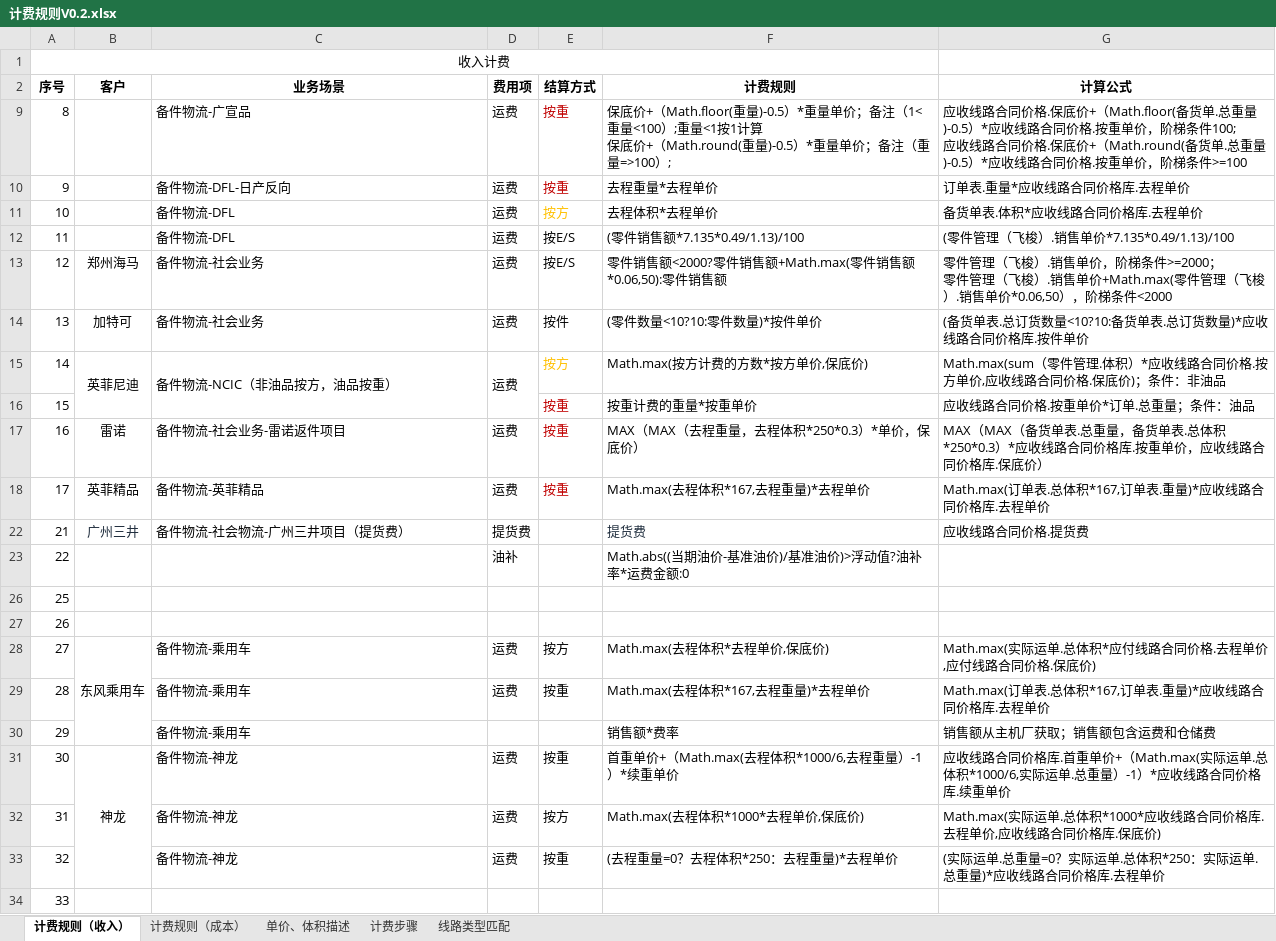
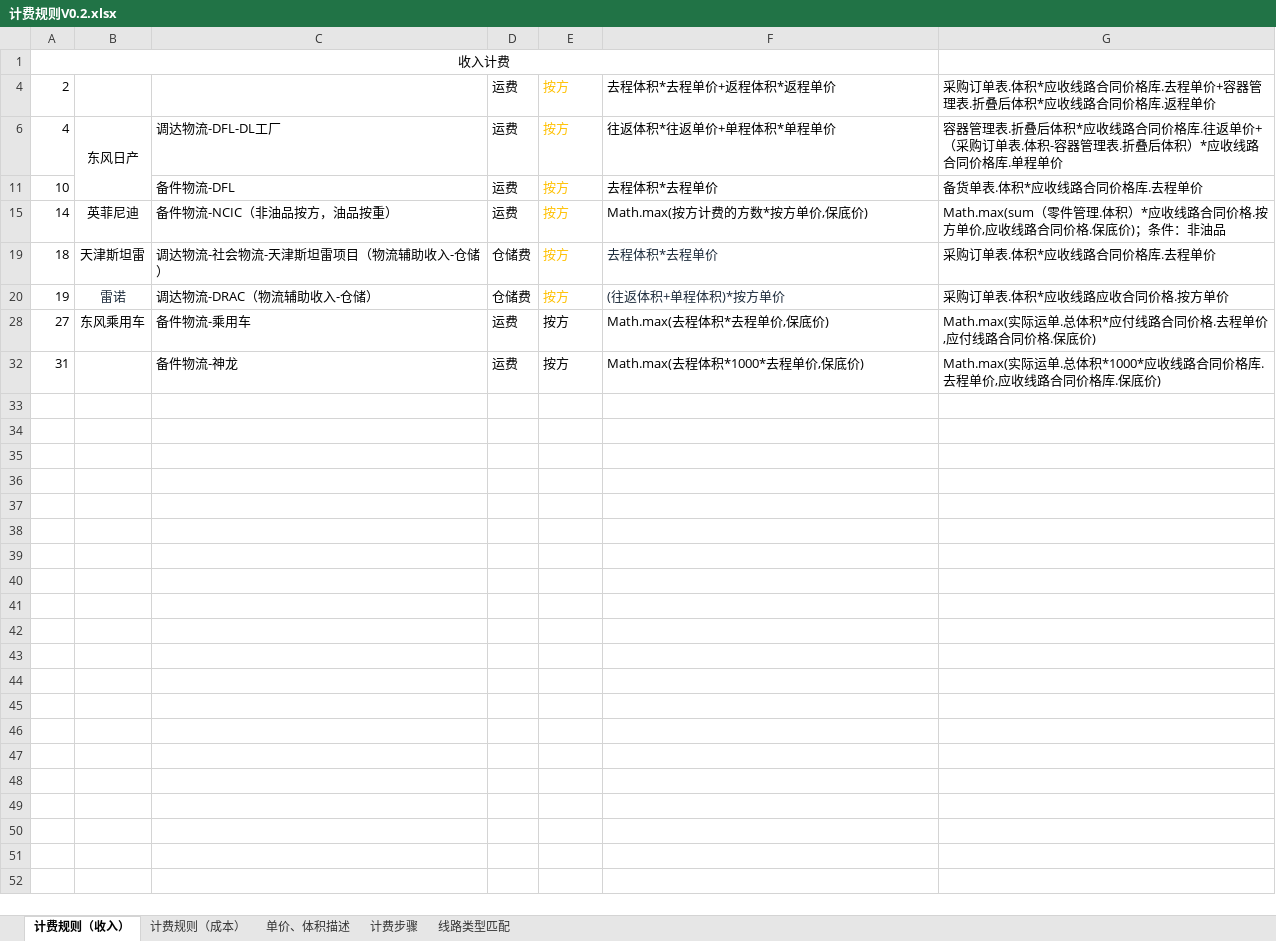
Before and after one commit to yshujun/-, an Excel workbook: 需求文档/计费规则V0.2.xlsx, sheet 计费规则（收入）, drawn as a sheet; values as stored, in another font and other column widths than the file's, no borders; conditional formats not drawn; removed rows and columns are numbered as before the commit, all else as after; ↵ is a line break in a cell; the diff names each change by its address in the sheet, - before the commit and + after, or states it on an @@ line.

```diff
--- a/需求文档/计费规则V0.2.xlsx (sheet 计费规则（收入）)
+++ b/需求文档/计费规则V0.2.xlsx (sheet 计费规则（收入）)
@@ row 2 hidden: 序号 | 客户 | 业务场景 | 费用项 | 结算方式 | 计费规则 | 计算公式 @@
@@ row 9 hidden: 8 |  | 备件物流-广宣品 | 运费 | 按重 | 保底价+（Math.floor(重量)-0.5）*重量单价；备注（1<重量<100）;重量<1按1计算 ↵ 保底价+（Math.round(重量)-0.5）*重量单价；备注（重量=>100）; | 应收线路合同价格.保底价+（Math.floor(备货单.总重量)-0.5）*应收线路合同价格.按重单价，阶梯条件100; ↵ 应收线路合同价格.保底价+（Math.round(备货单.总重量)-0.5）*应收线路合同价格.按重单价，阶梯条件>=100 @@
@@ row 10 hidden: 9 |  | 备件物流-DFL-日产反向 | 运费 | 按重 | 去程重量*去程单价 | 订单表.重量*应收线路合同价格库.去程单价 @@
@@ row 4 unhidden: 2 |  |  | 运费 | 按方 | 去程体积*去程单价+返程体积*返程单价 | 采购订单表.体积*应收线路合同价格库.去程单价+容器管理表.折叠后体积*应收线路合同价格库.返程单价 @@
@@ row 6 unhidden: 4 | 东风日产 | 调达物流-DFL-DL工厂 | 运费 | 按方 | 往返体积*往返单价+单程体积*单程单价 | 容器管理表.折叠后体积*应收线路合同价格库.往返单价+（采购订单表.体积-容器管理表.折叠后体积）*应收线路合同价格库.单程单价 @@
@@ row 12 hidden: 11 |  | 备件物流-DFL | 运费 | 按E/S | (零件销售额*7.135*0.49/1.13)/100 | (零件管理（飞梭）.销售单价*7.135*0.49/1.13)/100 @@
@@ row 13 hidden: 12 | 郑州海马 | 备件物流-社会业务 | 运费 | 按E/S | 零件销售额<2000?零件销售额+Math.max(零件销售额*0.06,50):零件销售额 | 零件管理（飞梭）.销售单价，阶梯条件>=2000； ↵ 零件管理（飞梭）.销售单价+Math.max(零件管理（飞梭）.销售单价*0.06,50），阶梯条件<2000 @@
@@ row 14 hidden: 13 | 加特可 | 备件物流-社会业务 | 运费 | 按件 | (零件数量<10?10:零件数量)*按件单价 | (备货单表.总订货数量<10?10:备货单表.总订货数量)*应收线路合同价格库.按件单价 @@
-B15:B16 merged
-C15:C16 merged
-D15:D16 merged
@@ row 16 hidden: 15 |  |  |  | 按重 | 按重计费的重量*按重单价 | 应收线路合同价格.按重单价*订单.总重量；条件：油品 @@
@@ row 17 hidden: 16 | 雷诺 | 备件物流-社会业务-雷诺返件项目 | 运费 | 按重 | MAX（MAX（去程重量，去程体积*250*0.3）*单价，保底价） | MAX（MAX（备货单表.总重量，备货单表.总体积*250*0.3）*应收线路合同价格库.按重单价，应收线路合同价格库.保底价） @@
@@ row 18 hidden: 17 | 英菲精品 | 备件物流-英菲精品 | 运费 | 按重 | Math.max(去程体积*167,去程重量)*去程单价 | Math.max(订单表.总体积*167,订单表.重量)*应收线路合同价格库.去程单价 @@
@@ row 22 hidden: 21 | 广州三井 | 备件物流-社会物流-广州三井项目（提货费） | 提货费 |  | 提货费 | 应收线路合同价格.提货费 @@
@@ row 23 hidden: 22 |  |  | 油补 |  | Math.abs((当期油价-基准油价)/基准油价)>浮动值?油补率*运费金额:0 @@
@@ row 26 hidden: 25 @@
@@ row 27 hidden: 26 @@
@@ row 19 unhidden: 18 | 天津斯坦雷 | 调达物流-社会物流-天津斯坦雷项目（物流辅助收入-仓储） | 仓储费 | 按方 | 去程体积*去程单价 | 采购订单表.体积*应收线路合同价格库.去程单价 @@
@@ row 20 unhidden: 19 | 雷诺 | 调达物流-DRAC（物流辅助收入-仓储） | 仓储费 | 按方 | (往返体积+单程体积)*按方单价 | 采购订单表.体积*应收线路应收合同价格.按方单价 @@
-B28:B30 merged
@@ row 29 hidden: 28 |  | 备件物流-乘用车 | 运费 | 按重 | Math.max(去程体积*167,去程重量)*去程单价 | Math.max(订单表.总体积*167,订单表.重量)*应收线路合同价格库.去程单价 @@
@@ row 30 hidden: 29 |  | 备件物流-乘用车 |  |  | 销售额*费率 | 销售额从主机厂获取；销售额包含运费和仓储费 @@
@@ row 31 hidden: 30 | 神龙 | 备件物流-神龙 | 运费 | 按重 | 首重单价+（Math.max(去程体积*1000/6,去程重量）-1）*续重单价 | 应收线路合同价格库.首重单价+（Math.max(实际运单.总体积*1000/6,实际运单.总重量）-1）*应收线路合同价格库.续重单价 @@
@@ row 33 hidden: 32 |  | 备件物流-神龙 | 运费 | 按重 | (去程重量=0？去程体积*250：去程重量)*去程单价 | (实际运单.总重量=0？实际运单.总体积*250：实际运单.总重量)*应收线路合同价格库.去程单价 @@
@@ row 34 hidden: 33 @@
```
Also changed, not shown: sheet 计费规则（成本）, 需求文档/计费单据UI设计V0.2.xlsx, 1 other file.
